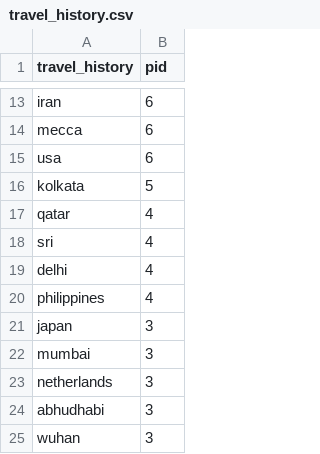
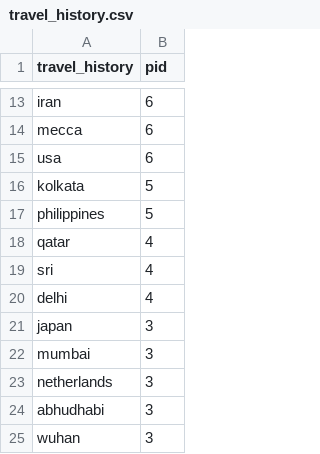
Before and after one commit to ai-splash/corona_india_data, a CSV file: travel_history.csv, drawn as a sheet; only a part is shown, gaps mark what is left out; removed rows and columns are numbered as before the commit, all else as after; the diff names each change by its address in the sheet, - before the commit and + after, or states it on an @@ line.

Commit message:
Updates on 29/03/2020 16:51:28

```diff
--- a/travel_history.csv
+++ b/travel_history.csv
+row 17: philippines | 5
-row 20: philippines | 4
```
